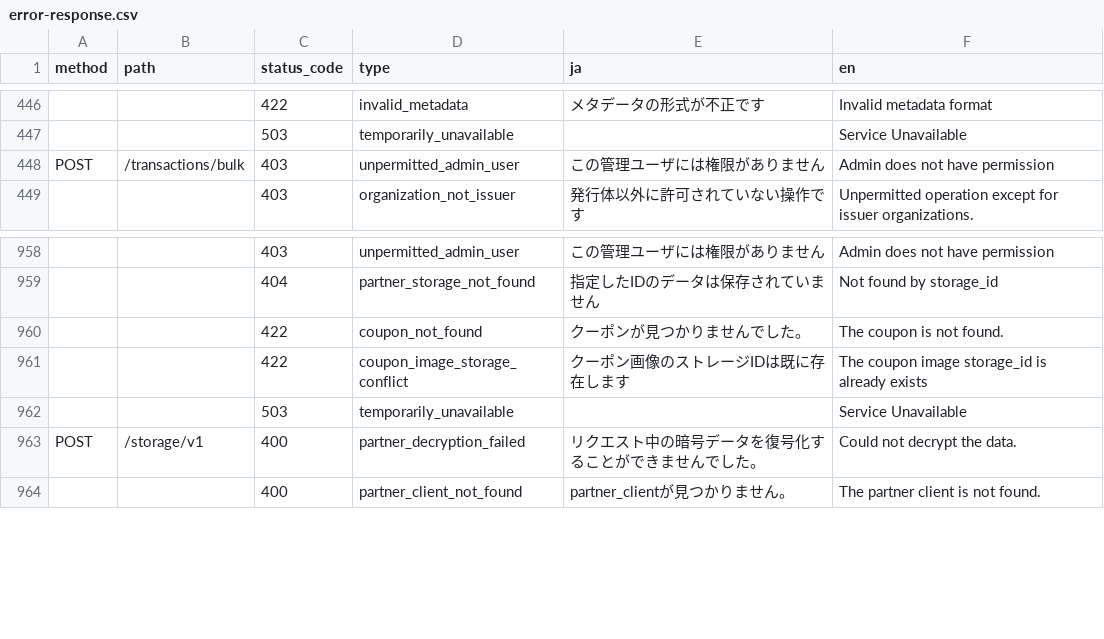
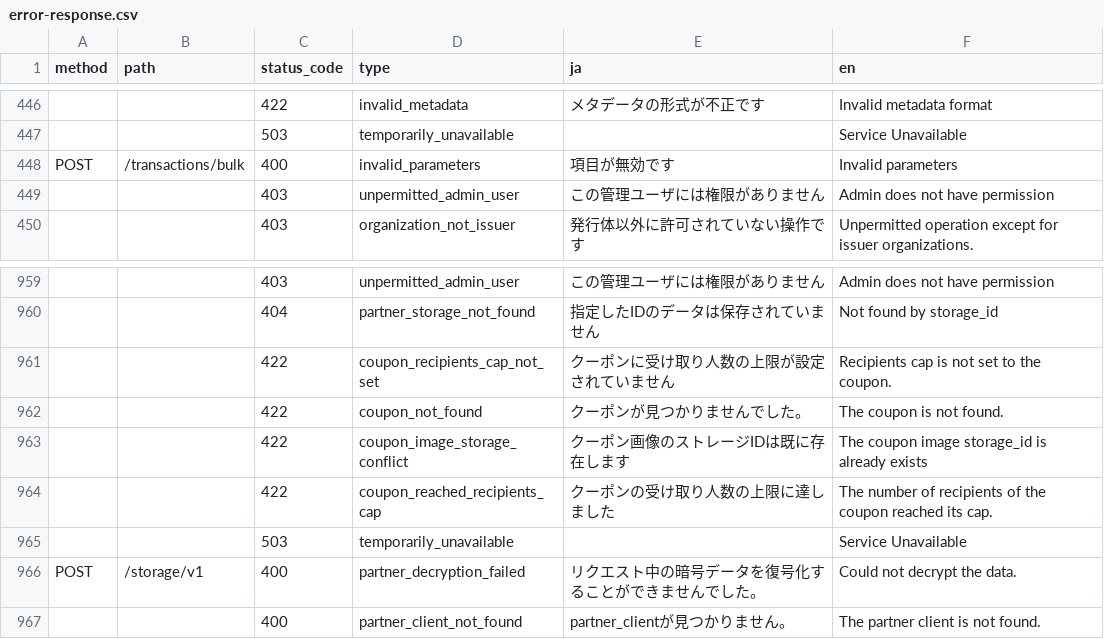
Before and after one commit to pokepay/partner-php-sdk, a CSV file: docs/error-response.csv, drawn as a sheet; only a part is shown, gaps mark what is left out; addresses are those after the commit; the diff names each change by its address in the sheet, - before the commit and + after, or states it on an @@ line.

Commit message:
update error-response.csv

```diff
--- a/docs/error-response.csv
+++ b/docs/error-response.csv
+row 448: POST | /transactions/bulk | 400 | invalid_parameters | 項目が無効です | Invalid parameters
-A449 (method): POST
+A449 (method): (empty)
-B449 (path): /transactions/bulk
+B449 (path): (empty)
+row 961:  |  | 422 | coupon_recipients_cap_not_set | クーポンに受け取り人数の上限が設定されていません | Recipients cap is not set to the coupon.
+row 964:  |  | 422 | coupon_reached_recipients_cap | クーポンの受け取り人数の上限に達しました | The number of recipients of the coupon reached its cap.
```
